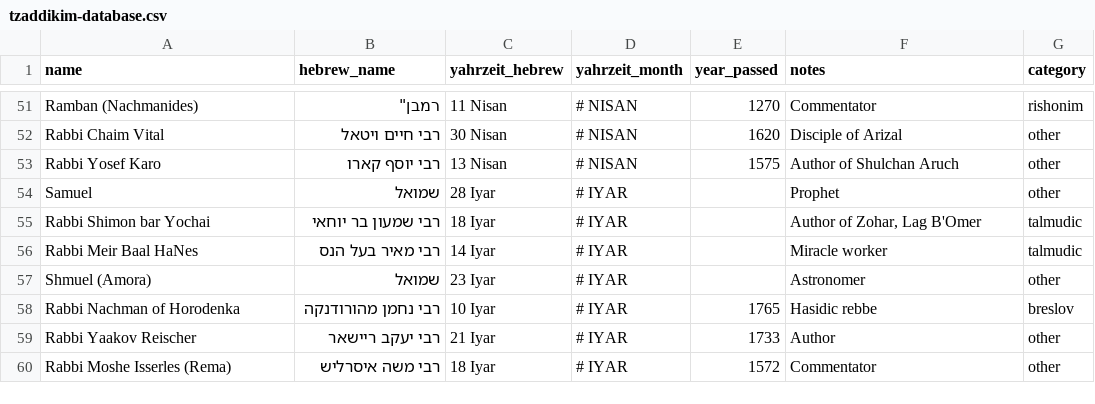
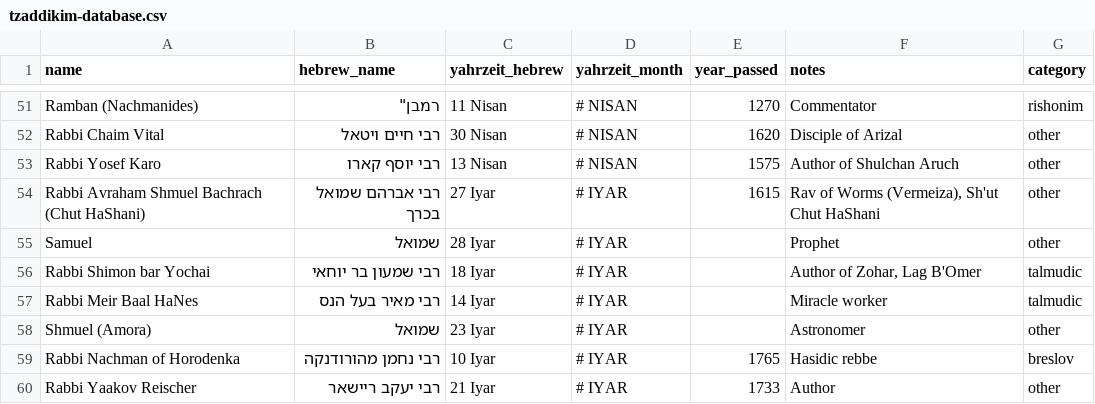
Before and after one commit to petteknanach/ajew-org, a CSV file: public/data/tzaddikim-database.csv, drawn as a sheet; only a part is shown, gaps mark what is left out; the shorter side is filled out with more unchanged rows; the diff names each change by its address in the sheet, - before the commit and + after, or states it on an @@ line.

Commit message:
Add R'Avraham Shmuel Bachrach (Chut HaShani) - 27 Iyar tzaddikim database

```diff
--- a/public/data/tzaddikim-database.csv
+++ b/public/data/tzaddikim-database.csv
+row 54: Rabbi Avraham Shmuel Bachrach (Chut HaShani) | רבי אברהם שמואל בכרך | 27 Iyar | # IYAR | 1615 | Rav of Worms (Vermeiza), Sh'ut Chut HaShani | other
```
Also changed, not shown: 1 other file.
